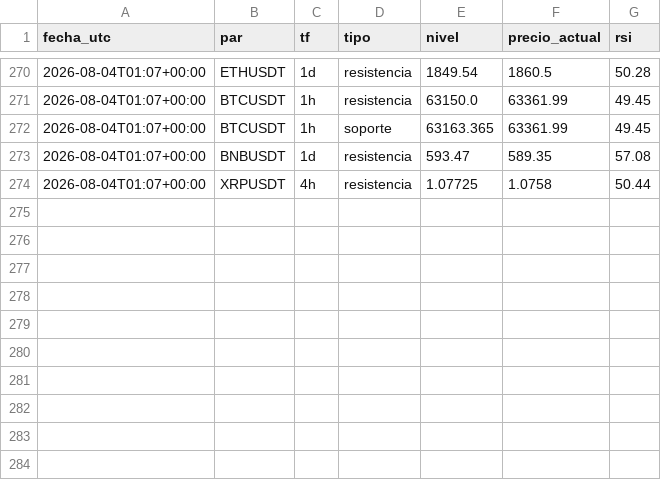
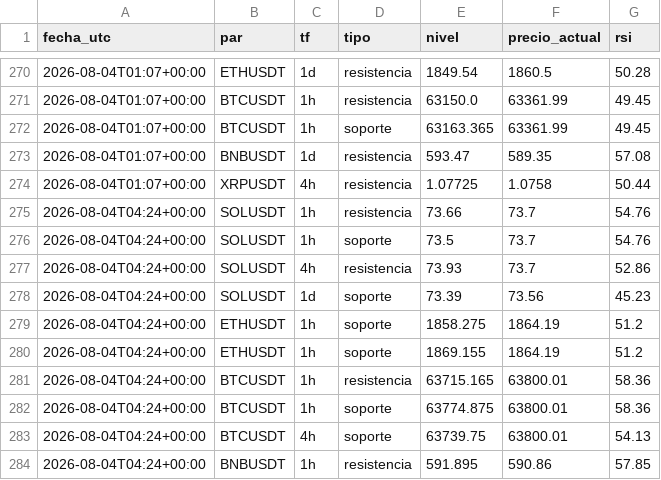
Before and after one commit to teoob/bot-senales, a CSV file: registro_niveles.csv, drawn as a sheet; only a part is shown, gaps mark what is left out; the diff names each change by its address in the sheet, - before the commit and + after, or states it on an @@ line.

Commit message:
registro y estado

```diff
--- a/registro_niveles.csv
+++ b/registro_niveles.csv
+row 275: 2026-08-04T04:24+00:00 | SOLUSDT | 1h | resistencia | 73.66 | 73.7 | 54.76
+row 276: 2026-08-04T04:24+00:00 | SOLUSDT | 1h | soporte | 73.5 | 73.7 | 54.76
+row 277: 2026-08-04T04:24+00:00 | SOLUSDT | 4h | resistencia | 73.93 | 73.7 | 52.86
+row 278: 2026-08-04T04:24+00:00 | SOLUSDT | 1d | soporte | 73.39 | 73.56 | 45.23
+row 279: 2026-08-04T04:24+00:00 | ETHUSDT | 1h | soporte | 1858.275 | 1864.19 | 51.2
+row 280: 2026-08-04T04:24+00:00 | ETHUSDT | 1h | soporte | 1869.155 | 1864.19 | 51.2
+row 281: 2026-08-04T04:24+00:00 | BTCUSDT | 1h | resistencia | 63715.165 | 63800.01 | 58.36
+row 282: 2026-08-04T04:24+00:00 | BTCUSDT | 1h | soporte | 63774.875 | 63800.01 | 58.36
+row 283: 2026-08-04T04:24+00:00 | BTCUSDT | 4h | soporte | 63739.75 | 63800.01 | 54.13
+row 284: 2026-08-04T04:24+00:00 | BNBUSDT | 1h | resistencia | 591.895 | 590.86 | 57.85
```
Also changed, not shown: 1 other file.
